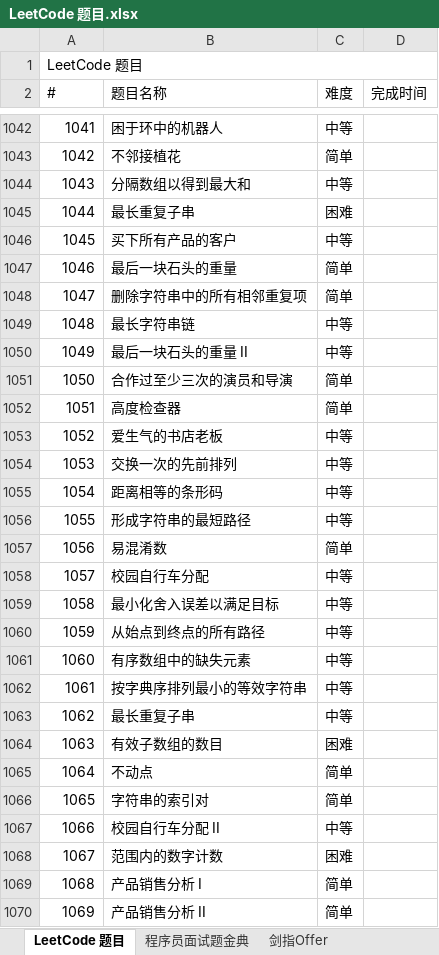
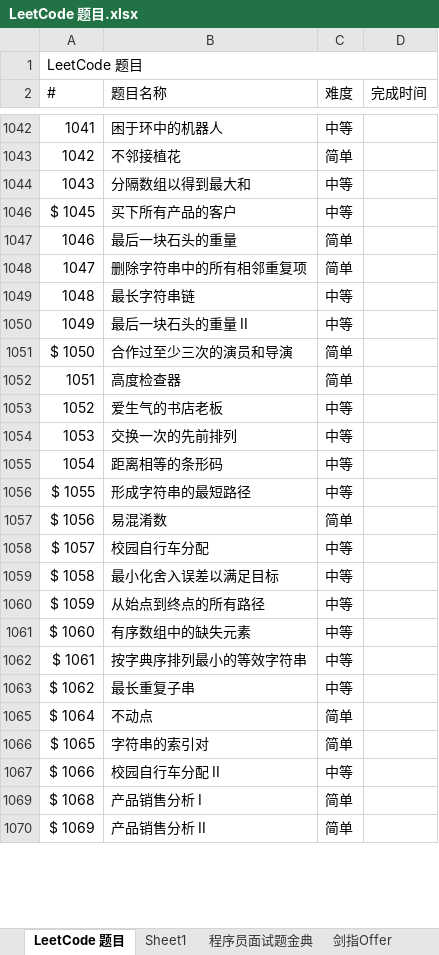
Before and after one commit to unwindfly/LeetCode, an Excel workbook: LeetCode 题目.xlsx, sheet LeetCode 题目, drawn as a sheet; only a part is shown, gaps mark what is left out; values as stored, in another font and other column widths than the file's, no cell formats; removed rows and columns are numbered as before the commit, all else as after; the diff covers the shown part only; the diff names each change by its address in the sheet, - before the commit and + after, or states it on an @@ line.

```diff
--- a/LeetCode 题目.xlsx (sheet LeetCode 题目)
+++ b/LeetCode 题目.xlsx (sheet LeetCode 题目)
+sheet tab: Sheet1
@@ row 1045 hidden: 1044 | 最长重复子串 | 困难 @@
-A1046 (#): 1045
+A1046 (#): $ 1045
-A1051 (#): 1050
+A1051 (#): $ 1050
-A1056 (#): 1055
+A1056 (#): $ 1055
-A1057 (#): 1056
+A1057 (#): $ 1056
-A1058 (#): 1057
+A1058 (#): $ 1057
-A1059 (#): 1058
+A1059 (#): $ 1058
-A1060 (#): 1059
+A1060 (#): $ 1059
-A1061 (#): 1060
+A1061 (#): $ 1060
-A1062 (#): 1061
+A1062 (#): $ 1061
-A1063 (#): 1062
+A1063 (#): $ 1062
-row 1064: 1063 | 有效子数组的数目 | 困难
-A1065 (#): 1064
+A1065 (#): $ 1064
-A1066 (#): 1065
+A1066 (#): $ 1065
-A1067 (#): 1066
+A1067 (#): $ 1066
-row 1068: 1067 | 范围内的数字计数 | 困难
-A1069 (#): 1068
+A1069 (#): $ 1068
-A1070 (#): 1069
+A1070 (#): $ 1069
```
Also changed, not shown: 6 added rows, 61 removed rows, 245 hidden or unhidden rows and 229 edited cells elsewhere in this sheet, cell formats, hidden cells, 2 other files.
